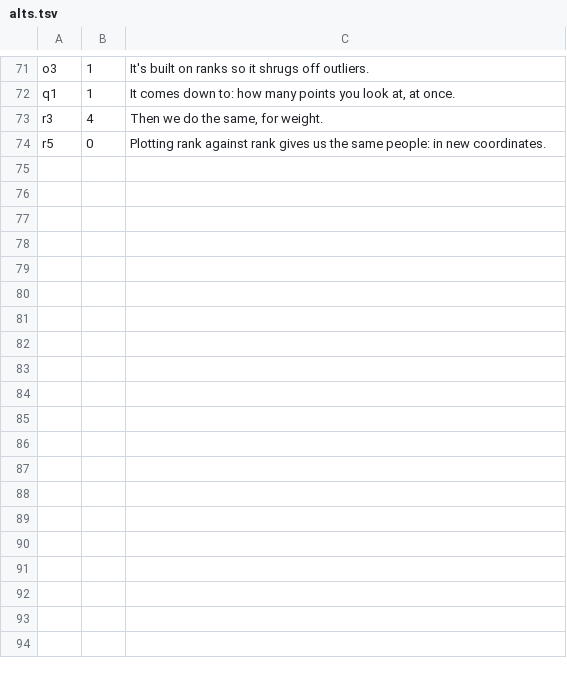
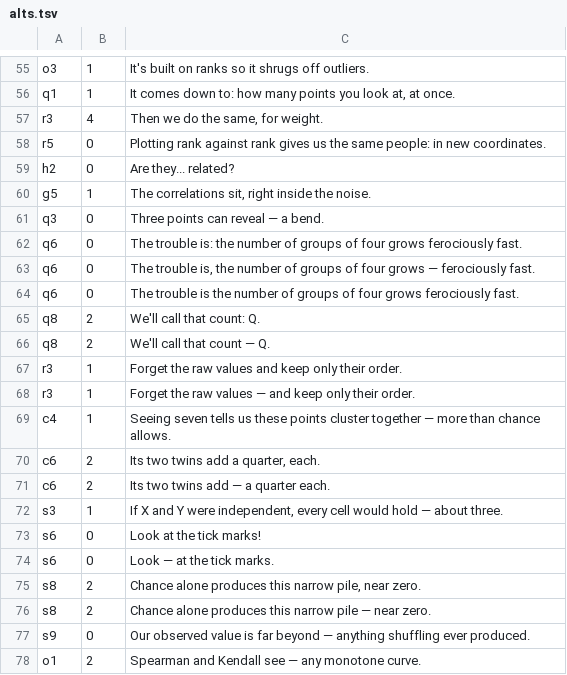
Before and after one commit to Dicklesworthstone/jeffs_math_explainer_videos, a TSV file: explainer_corpus/hoeffding_d/alts.tsv, drawn as a sheet; only a part is shown, gaps mark what is left out; the diff covers the shown part only.

```diff
--- a/explainer_corpus/hoeffding_d/alts.tsv
+++ b/explainer_corpus/hoeffding_d/alts.tsv
@@ -74 +58,21 @@ r3	4	Then we do the same, for weight.
 r5	0	Plotting rank against rank gives us the same people: in new coordinates.
+h2	0	Are they... related?
+g5	1	The correlations sit, right inside the noise.
+q3	0	Three points can reveal — a bend.
+q6	0	The trouble is: the number of groups of four grows ferociously fast.
+q6	0	The trouble is, the number of groups of four grows — ferociously fast.
+q6	0	The trouble is the number of groups of four grows ferociously fast.
+q8	2	We'll call that count: Q.
+q8	2	We'll call that count — Q.
+r3	1	Forget the raw values and keep only their order.
+r3	1	Forget the raw values — and keep only their order.
+c4	1	Seeing seven tells us these points cluster together — more than chance allows.
+c6	2	Its two twins add a quarter, each.
+c6	2	Its two twins add — a quarter each.
+s3	1	If X and Y were independent, every cell would hold — about three.
+s6	0	Look at the tick marks!
+s6	0	Look — at the tick marks.
+s8	2	Chance alone produces this narrow pile, near zero.
+s8	2	Chance alone produces this narrow pile — near zero.
+s9	0	Our observed value is far beyond — anything shuffling ever produced.
+o1	2	Spearman and Kendall see — any monotone curve.
```
Also changed, not shown: 21 added rows, 16 removed rows and 3 edited cells elsewhere in this file, 1 other file.
